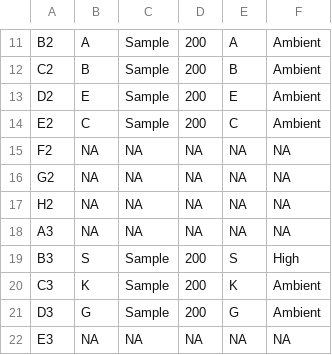
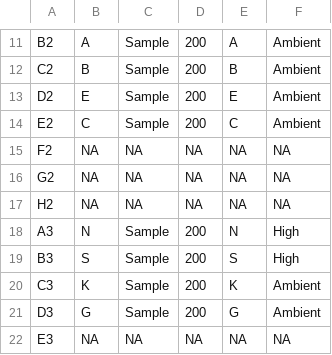
Before and after one commit to AHuffmyer/SymbioticIntegration, a CSV file: Mcap2021/Data/Chlorophyll/platemap.csv, drawn as a sheet; only a part is shown, gaps mark what is left out.

Commit message:
Re ran chl and cell density data

```diff
--- a/Mcap2021/Data/Chlorophyll/platemap.csv
+++ b/Mcap2021/Data/Chlorophyll/platemap.csv
@@ -17,3 +17,3 @@ G2,NA,NA,NA,NA,NA
 H2,NA,NA,NA,NA,NA
-A3,NA,NA,NA,NA,NA
+A3,N ,Sample ,200,N ,High
 B3,S,Sample ,200,S,High
```
Also changed, not shown: Mcap2021/Data/Cells/cell_counts.csv, Mcap2021/Output/Cells/cells_output.csv, 5 other files.
